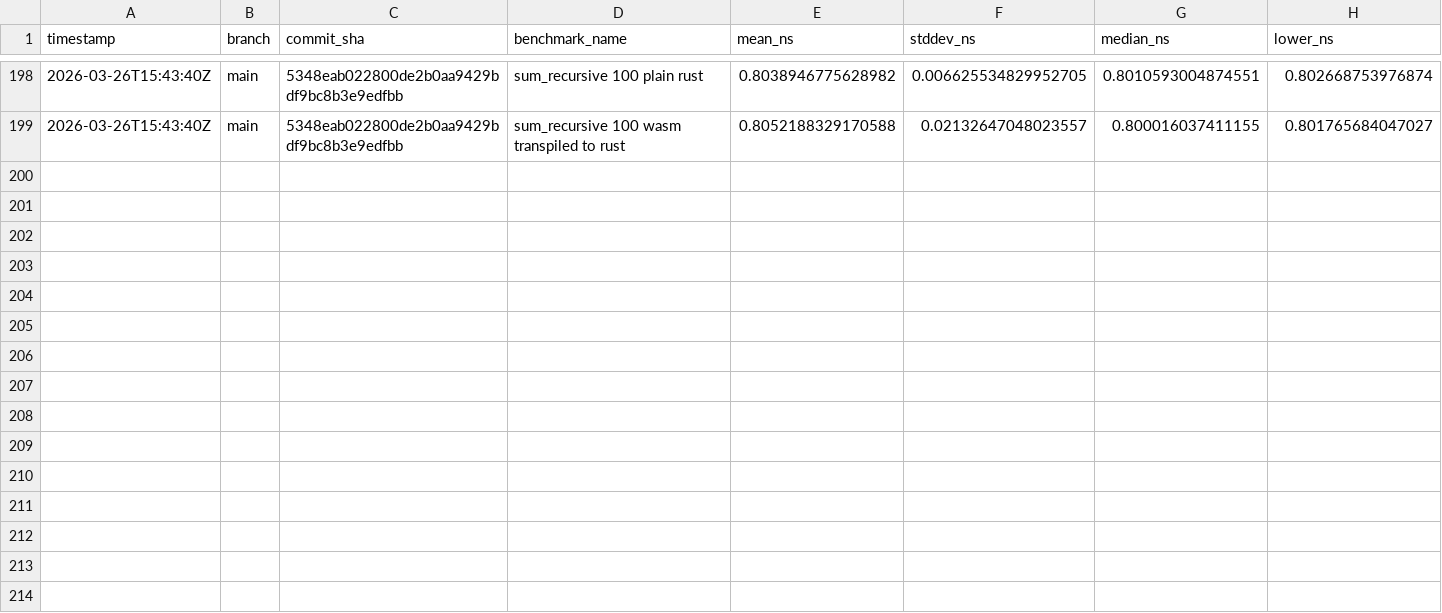
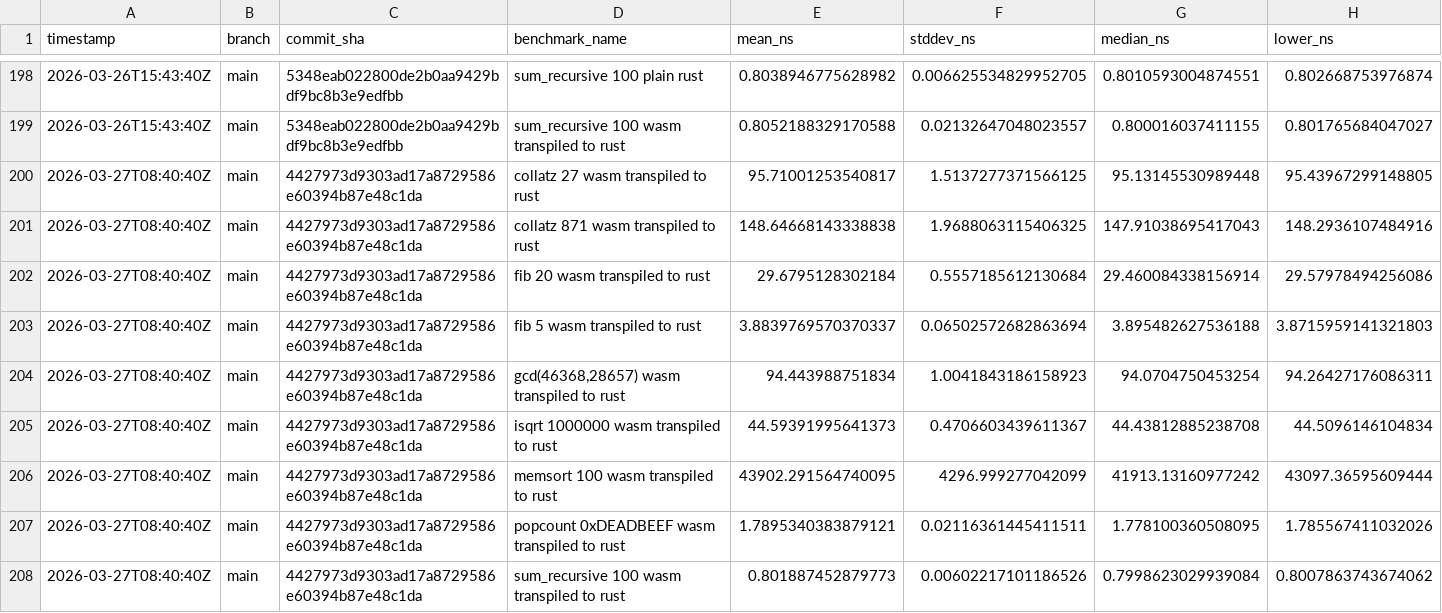
Before and after one commit to arnoox/herkos, a CSV file: bench_history.csv, drawn as a sheet; only a part is shown, gaps mark what is left out; rows hold the shown columns only; the diff names each change by its address in the sheet, - before the commit and + after, or states it on an @@ line.

Commit message:
bench: results for 4427973d9303

```diff
--- a/bench_history.csv
+++ b/bench_history.csv
+row 200: 2026-03-27T08:40:40Z | main | 4427973d9303ad17a8729586e60394b87e48c1da | collatz 27 wasm transpiled to rust | 95.71001253540817 | 1.5137277371566125 | 95.13145530989448 | 95.43967299148805
+row 201: 2026-03-27T08:40:40Z | main | 4427973d9303ad17a8729586e60394b87e48c1da | collatz 871 wasm transpiled to rust | 148.64668143338838 | 1.9688063115406325 | 147.91038695417043 | 148.2936107484916
+row 202: 2026-03-27T08:40:40Z | main | 4427973d9303ad17a8729586e60394b87e48c1da | fib 20 wasm transpiled to rust | 29.6795128302184 | 0.5557185612130684 | 29.460084338156914 | 29.57978494256086
+row 203: 2026-03-27T08:40:40Z | main | 4427973d9303ad17a8729586e60394b87e48c1da | fib 5 wasm transpiled to rust | 3.8839769570370337 | 0.06502572682863694 | 3.895482627536188 | 3.8715959141321803
+row 204: 2026-03-27T08:40:40Z | main | 4427973d9303ad17a8729586e60394b87e48c1da | gcd(46368,28657) wasm transpiled to rust | 94.443988751834 | 1.0041843186158923 | 94.0704750453254 | 94.26427176086311
+row 205: 2026-03-27T08:40:40Z | main | 4427973d9303ad17a8729586e60394b87e48c1da | isqrt 1000000 wasm transpiled to rust | 44.59391995641373 | 0.4706603439611367 | 44.43812885238708 | 44.5096146104834
+row 206: 2026-03-27T08:40:40Z | main | 4427973d9303ad17a8729586e60394b87e48c1da | memsort 100 wasm transpiled to rust | 43902.291564740095 | 4296.999277042099 | 41913.13160977242 | 43097.36595609444
+row 207: 2026-03-27T08:40:40Z | main | 4427973d9303ad17a8729586e60394b87e48c1da | popcount 0xDEADBEEF wasm transpiled to rust | 1.7895340383879121 | 0.02116361445411511 | 1.778100360508095 | 1.785567411032026
+row 208: 2026-03-27T08:40:40Z | main | 4427973d9303ad17a8729586e60394b87e48c1da | sum_recursive 100 wasm transpiled to rust | 0.801887452879773 | 0.00602217101186526 | 0.7998623029939084 | 0.8007863743674062
```
